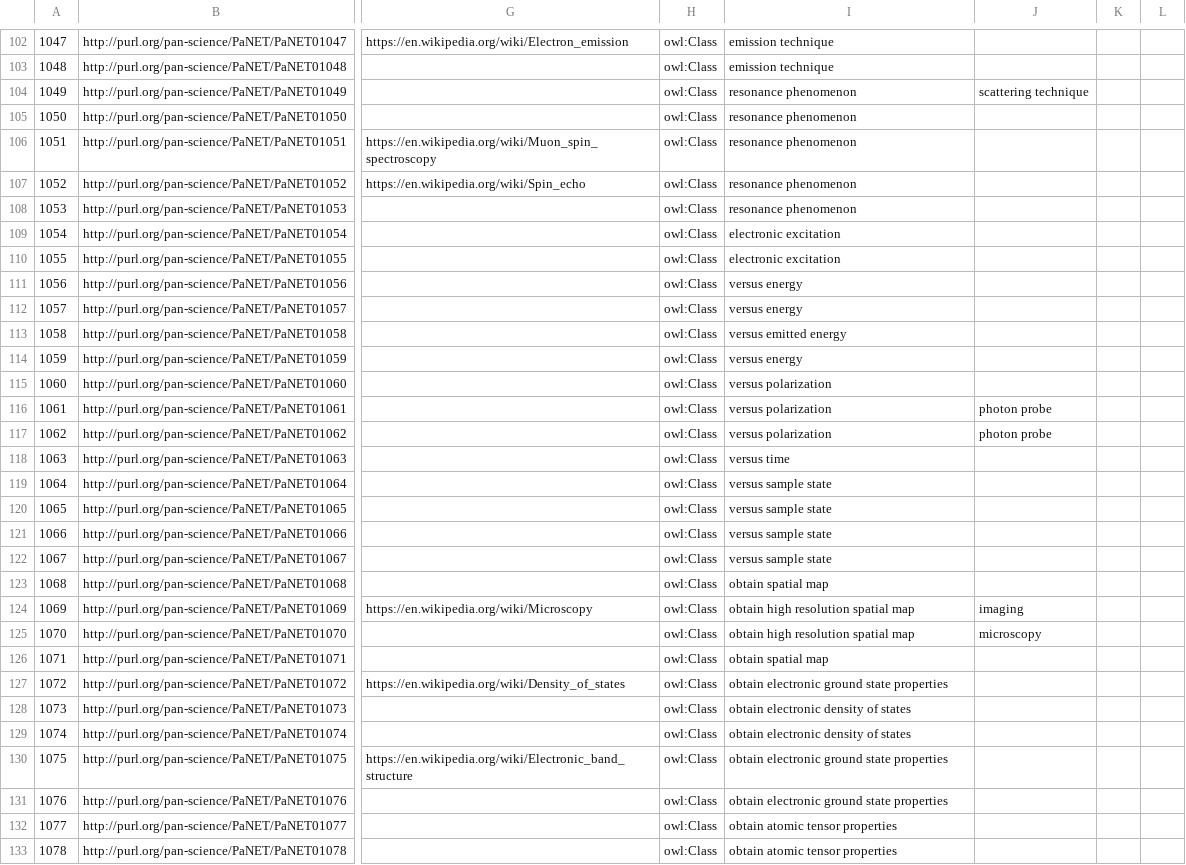
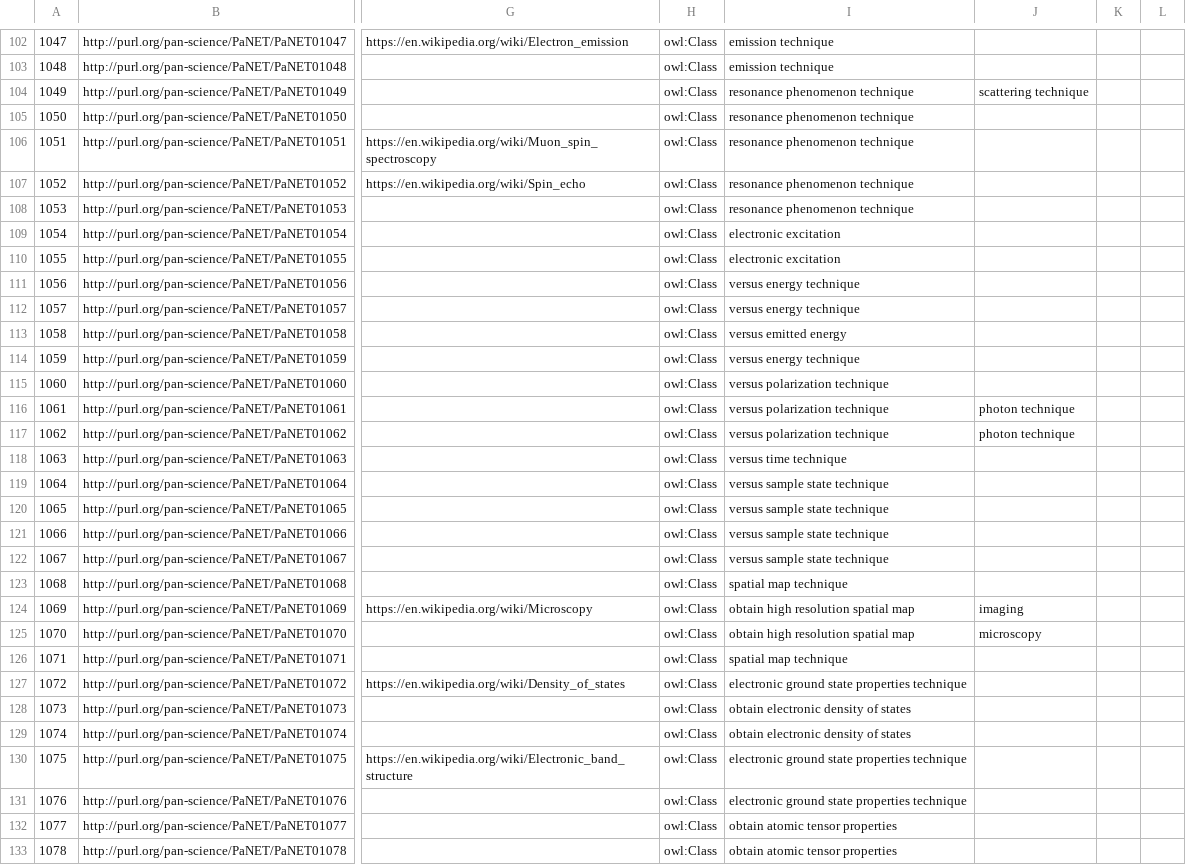
Before and after one commit to ExPaNDS-eu/ExPaNDS-experimental-techniques-ontology, a CSV file: source/PaNET.csv, drawn as a sheet; only a part is shown, gaps mark what is left out; the diff covers the shown part only; the diff names each change by its address in the sheet, - before the commit and + after, or states it on an @@ line.

Commit message:
Update labels of technique 100-411
Forgot to update the labels of the technique classes in the previous commit.

```diff
--- a/source/PaNET.csv
+++ b/source/PaNET.csv
-I104:I108: resonance phenomenon
+I104:I108: resonance phenomenon technique
-I111:I112: versus energy
+I111:I112: versus energy technique
-I114: versus energy
+I114: versus energy technique
-I115:I117: versus polarization
+I115:I117: versus polarization technique
-J116:J117: photon probe
+J116:J117: photon technique
-I118: versus time
+I118: versus time technique
-I119:I122: versus sample state
+I119:I122: versus sample state technique
-I123: obtain spatial map
+I123: spatial map technique
-I126: obtain spatial map
+I126: spatial map technique
-I127: obtain electronic ground state properties
+I127: electronic ground state properties technique
-I130:I131: obtain electronic ground state properties
+I130:I131: electronic ground state properties technique
```
Also changed, not shown: 114 edited cells elsewhere in this file.
